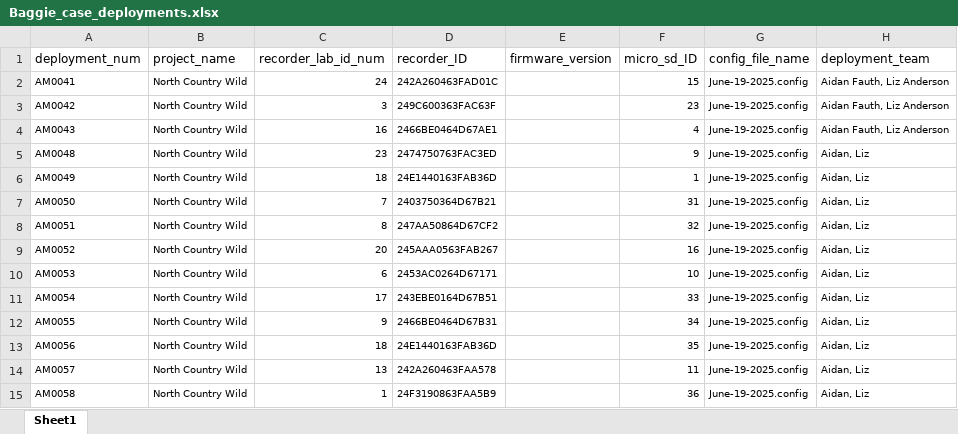
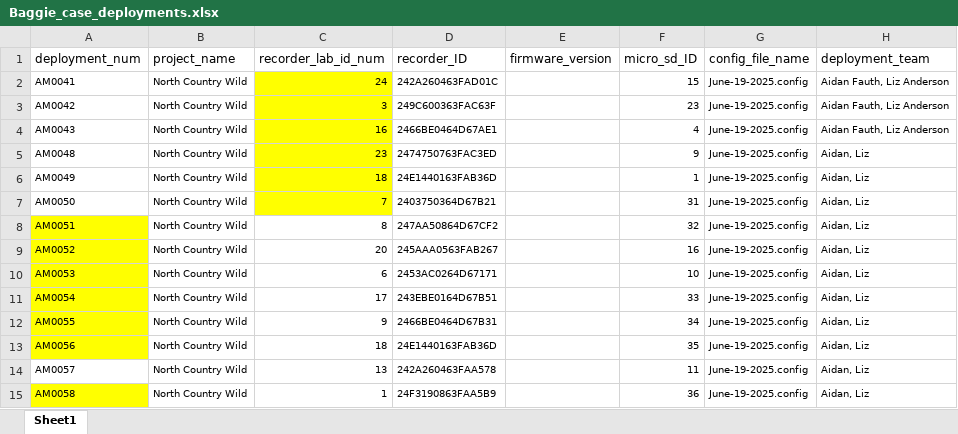
Before and after one commit to adfauth/BirdNet_Analysis, an Excel workbook: Baggie_case_deployments.xlsx, sheet Sheet1, drawn as a sheet; only a part is shown; values as stored, in another font and other column widths than the file's, no borders; the diff covers the shown part only; the diff names each change by its address in the sheet, - before the commit and + after, or states it on an @@ line.

```diff
--- a/Baggie_case_deployments.xlsx (sheet Sheet1)
+++ b/Baggie_case_deployments.xlsx (sheet Sheet1)
-C2:C7 fill: none
+C2:C7 fill: #FFFF00
-A8:A13 fill: none
+A8:A13 fill: #FFFF00
-A15 fill: none
+A15 fill: #FFFF00
```
Also changed, not shown: 14 added rows and cell formats elsewhere in this sheet, 15 other files.
